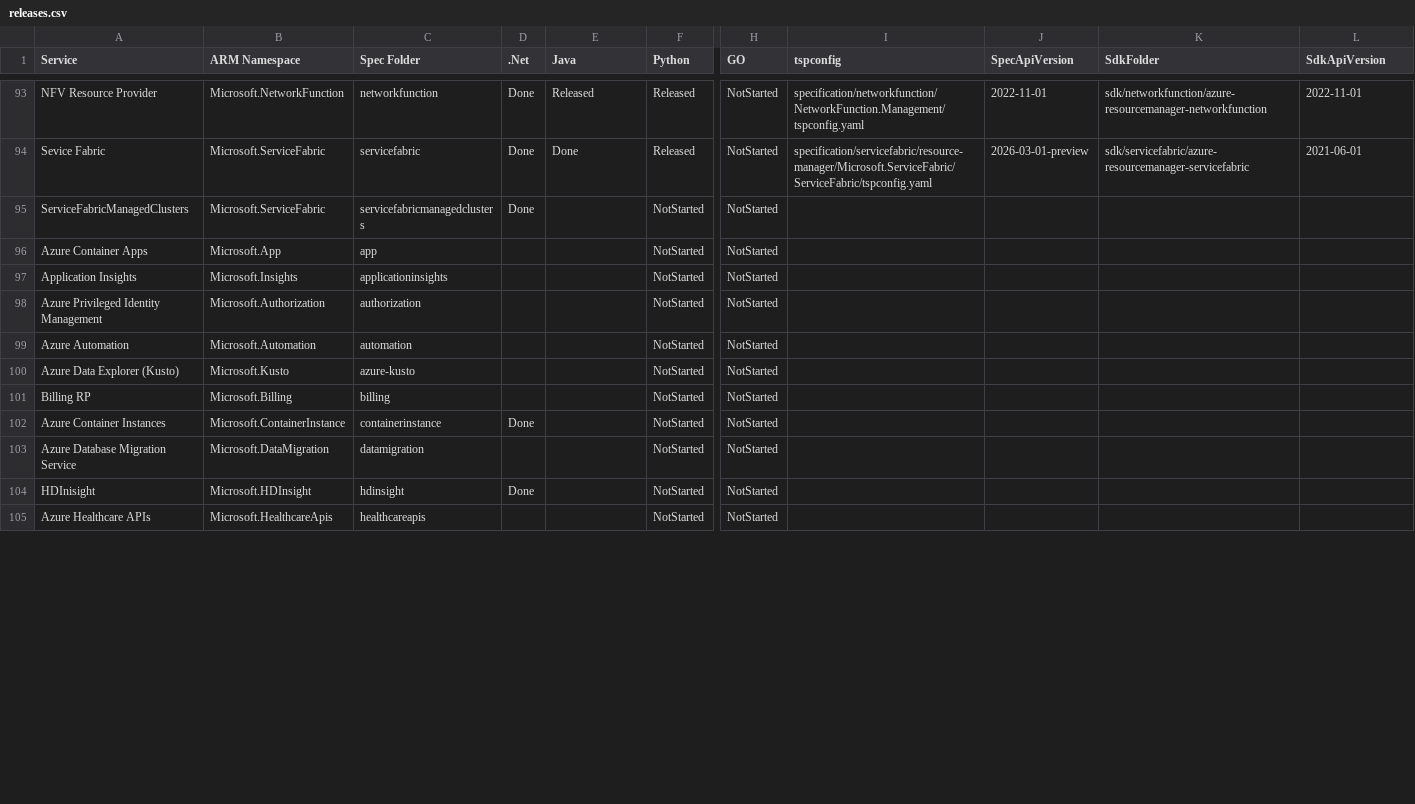
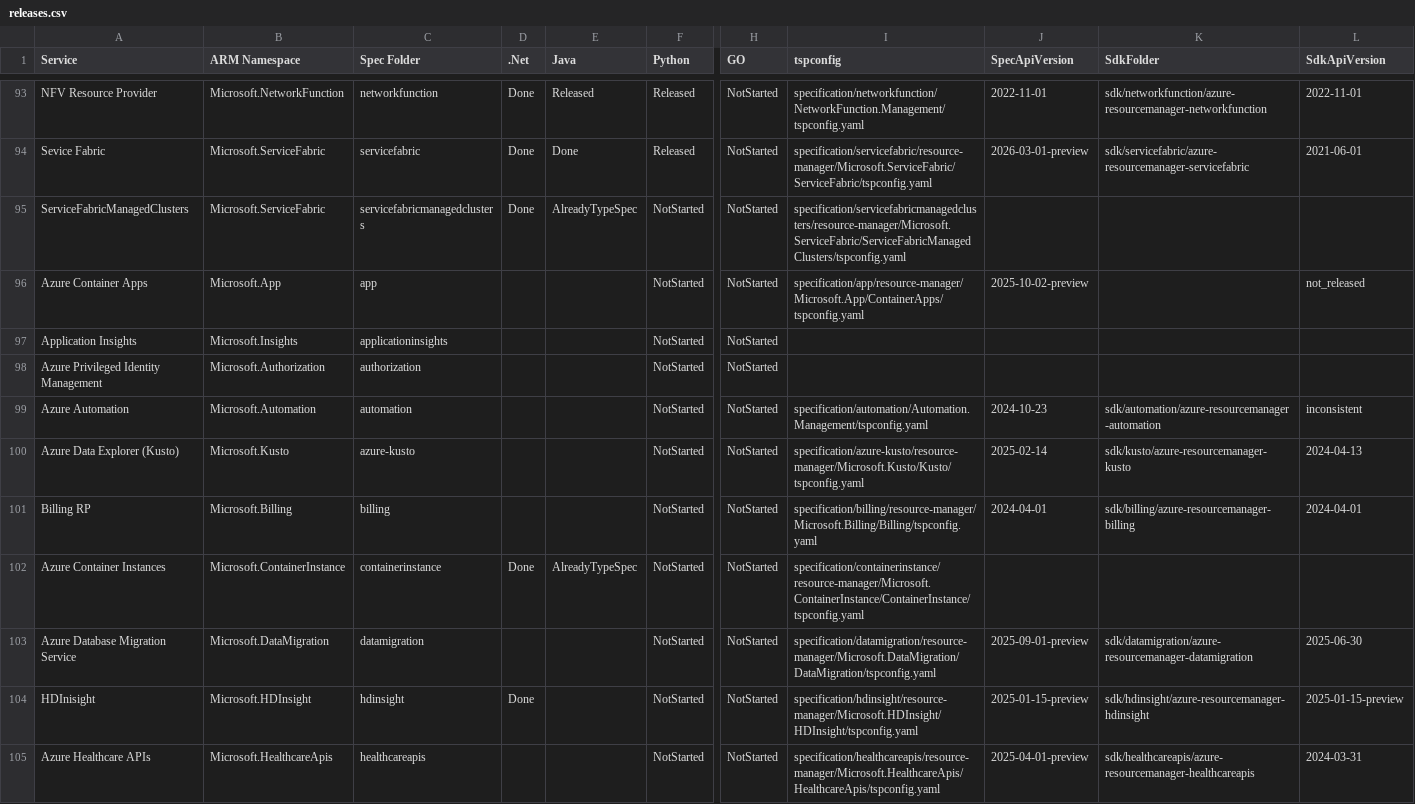
Before and after one commit to weidongxu-microsoft/typespec-sdk-releases, a CSV file: releases.csv, drawn as a sheet; only a part is shown, gaps mark what is left out; the diff covers the shown part only; the diff names each change by its address in the sheet, - before the commit and + after, or states it on an @@ line.

```diff
--- a/releases.csv
+++ b/releases.csv
-E95 (Java): (empty)
+E95 (Java): AlreadyTypeSpec
-I95 (tspconfig): (empty)
+I95 (tspconfig): specification/servicefabricmanagedclusters/resource-manager/Microsoft.ServiceFabric/ServiceFabricManagedClusters/tspconfig.yaml
-I96 (tspconfig): (empty)
+I96 (tspconfig): specification/app/resource-manager/Microsoft.App/ContainerApps/tspconfig.yaml
-J96 (SpecApiVersion): (empty)
+J96 (SpecApiVersion): 2025-10-02-preview
-L96 (SdkApiVersion): (empty)
+L96 (SdkApiVersion): not_released
-I99 (tspconfig): (empty)
+I99 (tspconfig): specification/automation/Automation.Management/tspconfig.yaml
-J99 (SpecApiVersion): (empty)
+J99 (SpecApiVersion): 2024-10-23
-K99 (SdkFolder): (empty)
+K99 (SdkFolder): sdk/automation/azure-resourcemanager-automation
-L99 (SdkApiVersion): (empty)
+L99 (SdkApiVersion): inconsistent
-I100 (tspconfig): (empty)
+I100 (tspconfig): specification/azure-kusto/resource-manager/Microsoft.Kusto/Kusto/tspconfig.yaml
-J100 (SpecApiVersion): (empty)
+J100 (SpecApiVersion): 2025-02-14
-K100 (SdkFolder): (empty)
+K100 (SdkFolder): sdk/kusto/azure-resourcemanager-kusto
-L100 (SdkApiVersion): (empty)
+L100 (SdkApiVersion): 2024-04-13
-I101 (tspconfig): (empty)
+I101 (tspconfig): specification/billing/resource-manager/Microsoft.Billing/Billing/tspconfig.yaml
-J101 (SpecApiVersion): (empty)
+J101 (SpecApiVersion): 2024-04-01
-K101 (SdkFolder): (empty)
+K101 (SdkFolder): sdk/billing/azure-resourcemanager-billing
-L101 (SdkApiVersion): (empty)
+L101 (SdkApiVersion): 2024-04-01
-E102 (Java): (empty)
+E102 (Java): AlreadyTypeSpec
-I102 (tspconfig): (empty)
+I102 (tspconfig): specification/containerinstance/resource-manager/Microsoft.ContainerInstance/ContainerInstance/tspconfig.yaml
-I103 (tspconfig): (empty)
+I103 (tspconfig): specification/datamigration/resource-manager/Microsoft.DataMigration/DataMigration/tspconfig.yaml
-J103 (SpecApiVersion): (empty)
+J103 (SpecApiVersion): 2025-09-01-preview
-K103 (SdkFolder): (empty)
+K103 (SdkFolder): sdk/datamigration/azure-resourcemanager-datamigration
-L103 (SdkApiVersion): (empty)
+L103 (SdkApiVersion): 2025-06-30
-I104 (tspconfig): (empty)
+I104 (tspconfig): specification/hdinsight/resource-manager/Microsoft.HDInsight/HDInsight/tspconfig.yaml
-J104 (SpecApiVersion): (empty)
+J104 (SpecApiVersion): 2025-01-15-preview
-K104 (SdkFolder): (empty)
+K104 (SdkFolder): sdk/hdinsight/azure-resourcemanager-hdinsight
-L104 (SdkApiVersion): (empty)
+L104 (SdkApiVersion): 2025-01-15-preview
-I105 (tspconfig): (empty)
+I105 (tspconfig): specification/healthcareapis/resource-manager/Microsoft.HealthcareApis/HealthcareApis/tspconfig.yaml
-J105 (SpecApiVersion): (empty)
+J105 (SpecApiVersion): 2025-04-01-preview
-K105 (SdkFolder): (empty)
+K105 (SdkFolder): sdk/healthcareapis/azure-resourcemanager-healthcareapis
-L105 (SdkApiVersion): (empty)
+L105 (SdkApiVersion): 2024-03-31
```
Also changed, not shown: 83 edited cells elsewhere in this file.
